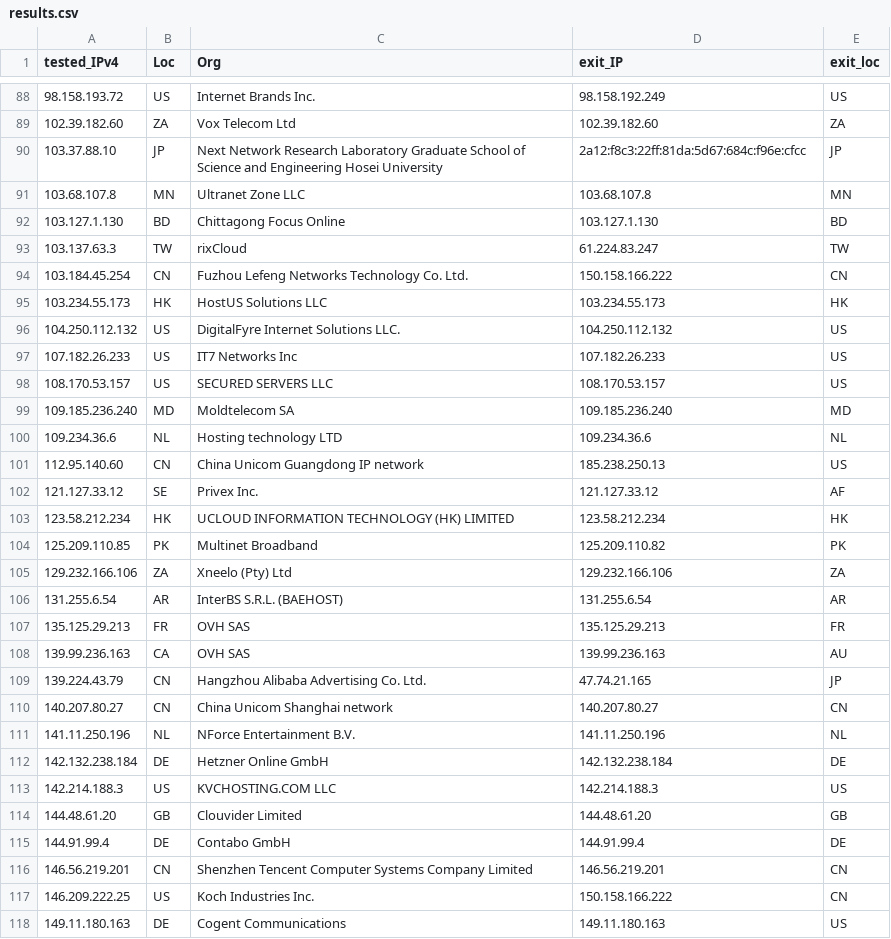
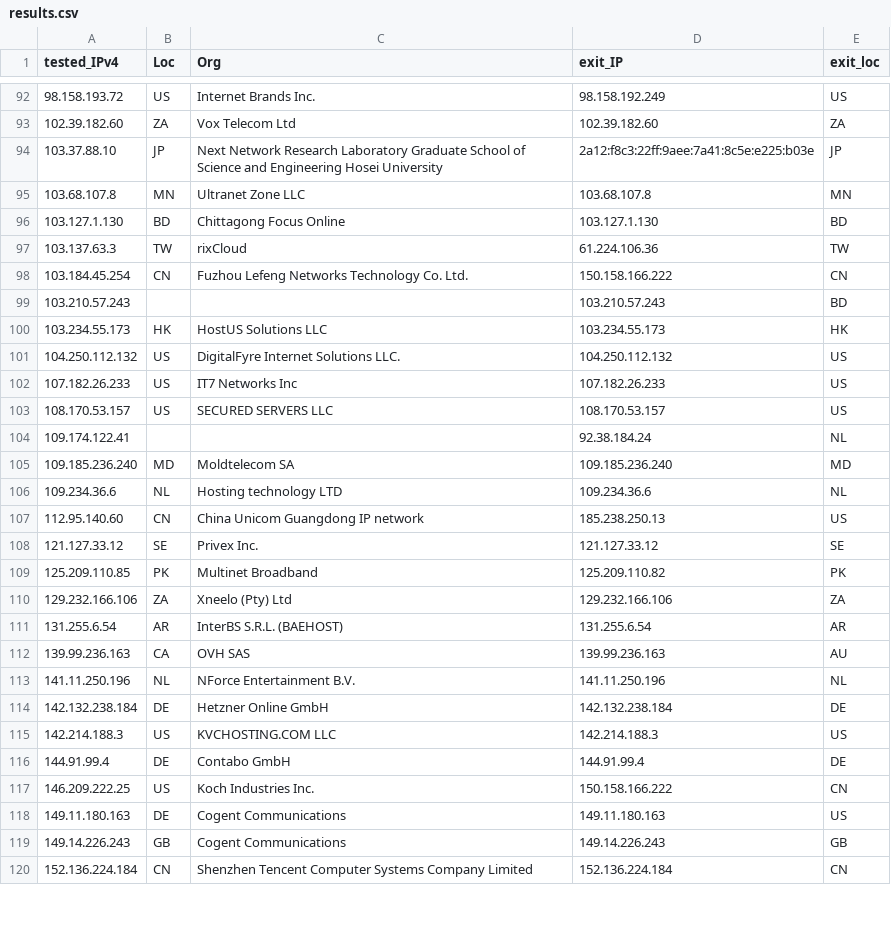
Before and after one commit to tr1s7an/Unofficial-Cloudflare-nodes, a CSV file: results.csv, drawn as a sheet; only a part is shown, gaps mark what is left out; the shorter side is filled out with more unchanged rows; the diff covers the shown part only.

```diff
--- a/results.csv
+++ b/results.csv
@@ -89,7 +93,8 @@ tested_IPv4,Loc,Org,exit_IP,exit_loc
 102.39.182.60,ZA,Vox Telecom Ltd,102.39.182.60,ZA
-103.37.88.10,JP,Next Network Research Laboratory  Graduate School of Science and Engineering  Hosei University,2a12:f8c3:22ff:81da:5d67:684c:f96e:cfcc,JP
+103.37.88.10,JP,Next Network Research Laboratory  Graduate School of Science and Engineering  Hosei University,2a12:f8c3:22ff:9aee:7a41:8c5e:e225:b03e,JP
 103.68.107.8,MN,Ultranet Zone LLC,103.68.107.8,MN
 103.127.1.130,BD,Chittagong Focus Online,103.127.1.130,BD
-103.137.63.3,TW,rixCloud,61.224.83.247,TW
+103.137.63.3,TW,rixCloud,61.224.106.36,TW
 103.184.45.254,CN,Fuzhou Lefeng Networks Technology Co.  Ltd.,150.158.166.222,CN
+103.210.57.243,,,103.210.57.243,BD
 103.234.55.173,HK,HostUS Solutions LLC,103.234.55.173,HK
@@ -98,2 +103,3 @@ tested_IPv4,Loc,Org,exit_IP,exit_loc
 108.170.53.157,US,SECURED SERVERS LLC,108.170.53.157,US
+109.174.122.41,,,92.38.184.24,NL
 109.185.236.240,MD,Moldtelecom SA,109.185.236.240,MD
@@ -101,4 +107,3 @@ tested_IPv4,Loc,Org,exit_IP,exit_loc
 112.95.140.60,CN,China Unicom Guangdong IP network,185.238.250.13,US
-121.127.33.12,SE,Privex Inc.,121.127.33.12,AF
-123.58.212.234,HK,UCLOUD INFORMATION TECHNOLOGY (HK) LIMITED,123.58.212.234,HK
+121.127.33.12,SE,Privex Inc.,121.127.33.12,SE
 125.209.110.85,PK,Multinet Broadband,125.209.110.82,PK
@@ -106,6 +111,3 @@ tested_IPv4,Loc,Org,exit_IP,exit_loc
 131.255.6.54,AR,InterBS S.R.L. (BAEHOST),131.255.6.54,AR
-135.125.29.213,FR,OVH SAS,135.125.29.213,FR
 139.99.236.163,CA,OVH SAS,139.99.236.163,AU
-139.224.43.79,CN,Hangzhou Alibaba Advertising Co. Ltd.,47.74.21.165,JP
-140.207.80.27,CN,China Unicom Shanghai network,140.207.80.27,CN
 141.11.250.196,NL,NForce Entertainment B.V.,141.11.250.196,NL
@@ -113,5 +115,3 @@ tested_IPv4,Loc,Org,exit_IP,exit_loc
 142.214.188.3,US,KVCHOSTING.COM LLC,142.214.188.3,US
-144.48.61.20,GB,Clouvider Limited,144.48.61.20,GB
 144.91.99.4,DE,Contabo GmbH,144.91.99.4,DE
-146.56.219.201,CN,Shenzhen Tencent Computer Systems Company Limited,146.56.219.201,CN
 146.209.222.25,US,Koch Industries  Inc.,150.158.166.222,CN
```
Also changed, not shown: 14 added rows, 19 removed rows and 14 edited cells elsewhere in this file.
